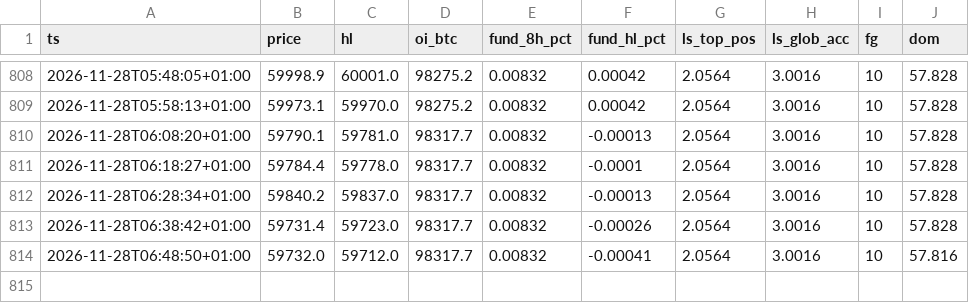
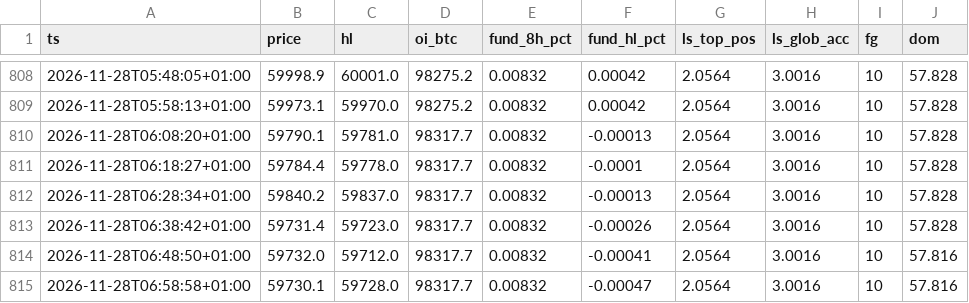
Before and after one commit to 4yrctdg4g5-debug/btc-veille-vibe, a CSV file: data/market/snapshots.csv, drawn as a sheet; only a part is shown, gaps mark what is left out; the diff names each change by its address in the sheet, - before the commit and + after, or states it on an @@ line.

```diff
--- a/data/market/snapshots.csv
+++ b/data/market/snapshots.csv
+row 815: 2026-11-28T06:58:58+01:00 | 59730.1 | 59728.0 | 98317.7 | 0.00832 | -0.00047 | 2.0564 | 3.0016 | 10 | 57.816
```
Also changed, not shown: 1 other file.
